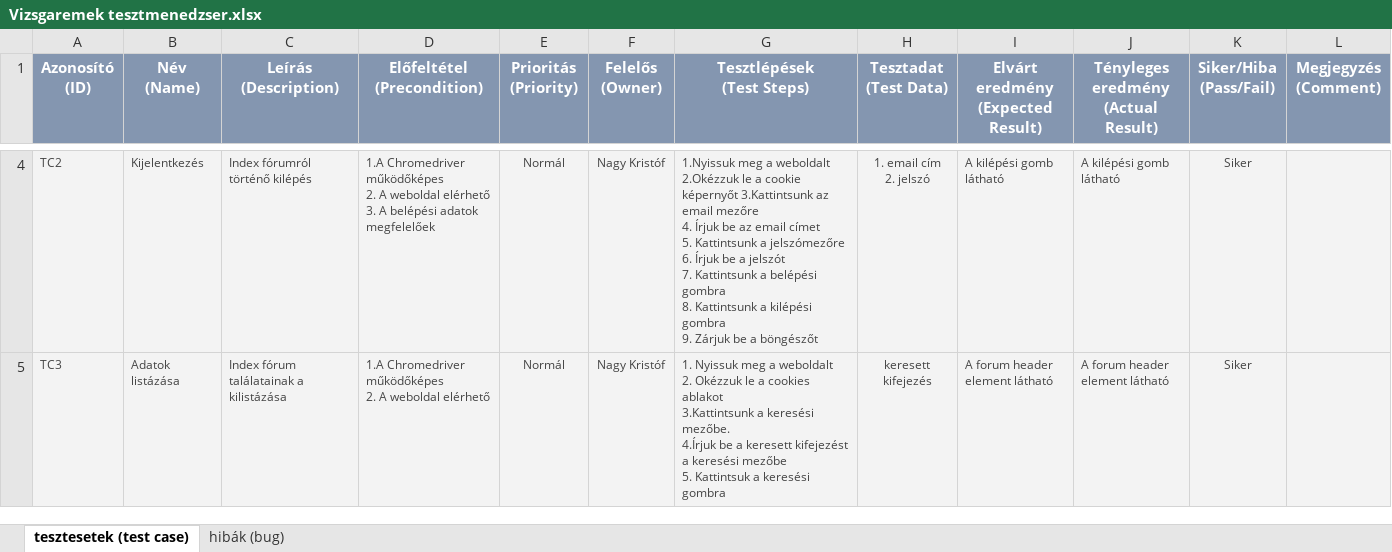
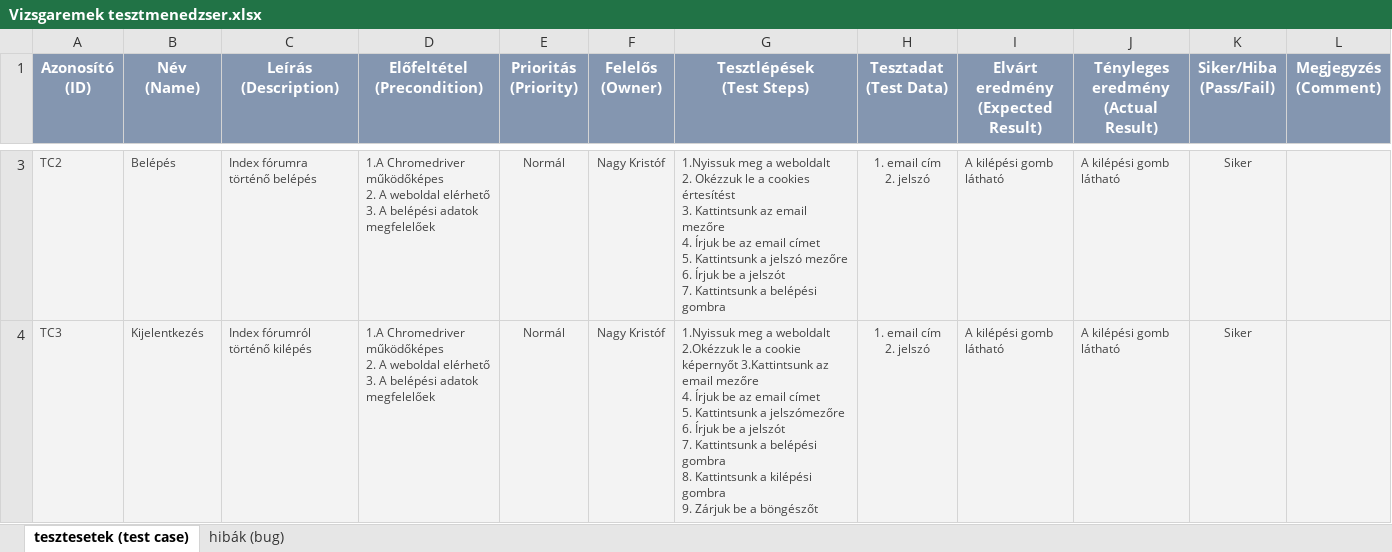
Before and after one commit to Christopher9411/ExamworkProject, an Excel workbook: Vizsgaremek tesztmenedzser.xlsx, sheet tesztesetek (test case), drawn as a sheet; only a part is shown, gaps mark what is left out; values as stored, in another font and other column widths than the file's, no borders; conditional formats not drawn; addresses are those after the commit; ↵ is a line break in a cell; the diff covers the shown part only; the diff names each change by its address in the sheet, - before the commit and + after, or states it on an @@ line.

```diff
--- a/Vizsgaremek tesztmenedzser.xlsx (sheet tesztesetek (test case))
+++ b/Vizsgaremek tesztmenedzser.xlsx (sheet tesztesetek (test case))
-B3 (Név (Name)): Kijelentkezés
+B3 (Név (Name)): Belépés
-C3 (Leírás (Description)): Index fórumról történő kilépés
+C3 (Leírás (Description)): Index fórumra történő belépés
-G3 (Tesztlépések (Test Steps)): …a weboldalt 2.Okézzuk le a cookie képernyőt 3.Kattintsunk az email mezőre ↵ 4. Írjuk be az email címet ↵ 5. Kattintsunk a jelszómezőre ↵ 6. Írjuk be a jelszót ↵ 7. Kattintsunk a belépési gombra ↵ 8. Kattintsunk a kilépési gombra ↵ 9. Zárjuk be a böngészőt
+G3 (Tesztlépések (Test Steps)): …a weboldalt ↵ 2. Okézzuk le a cookies értesítést ↵ 3. Kattintsunk az email mezőre ↵ 4. Írjuk be az email címet ↵ 5. Kattintsunk a jelszó mezőre ↵ 6. Írjuk be a jelszót ↵ 7. Kattintsunk a belépési gombra
-B4 (Név (Name)): Adatok listázása
+B4 (Név (Name)): Kijelentkezés
-C4 (Leírás (Description)): Index fórum találatainak a kilistázása
+C4 (Leírás (Description)): Index fórumról történő kilépés
-D4 (Előfeltétel (Precondition)): …weboldal elérhető
+D4 (Előfeltétel (Precondition)): …weboldal elérhető ↵ 3. A belépési adatok megfelelőek
-G4 (Tesztlépések (Test Steps)): 1. Nyissuk meg a weboldalt ↵ 2. Okézzuk le a cookies ablakot ↵ 3.Kattintsunk a keresési mezőbe. ↵ 4.Írjuk be a keresett kifejezést a keresési mezőbe ↵ 5. Kattintsuk a keresési gombra
+G4 (Tesztlépések (Test Steps)): 1.Nyissuk meg a weboldalt 2.Okézzuk le a cookie képernyőt 3.Kattintsunk az email mezőre ↵ 4. Írjuk be az email címet ↵ 5. Kattintsunk a jelszómezőre ↵ 6. Írjuk be a jelszót ↵ 7. Kattintsunk a belépési gombra ↵ 8. Kattintsunk a kilépési gombra ↵ 9. Zárjuk be a böngészőt
-H4 (Tesztadat (Test Data)): keresett kifejezés
+H4 (Tesztadat (Test Data)): 1. email cím ↵ 2. jelszó
-I4: A forum header element látható
+I4: A kilépési gomb látható
-J4: A forum header element látható
+J4: A kilépési gomb látható
```
Also changed, not shown: 1 removed row, 64 edited cells and cell formats elsewhere in this sheet, 26 other files.
